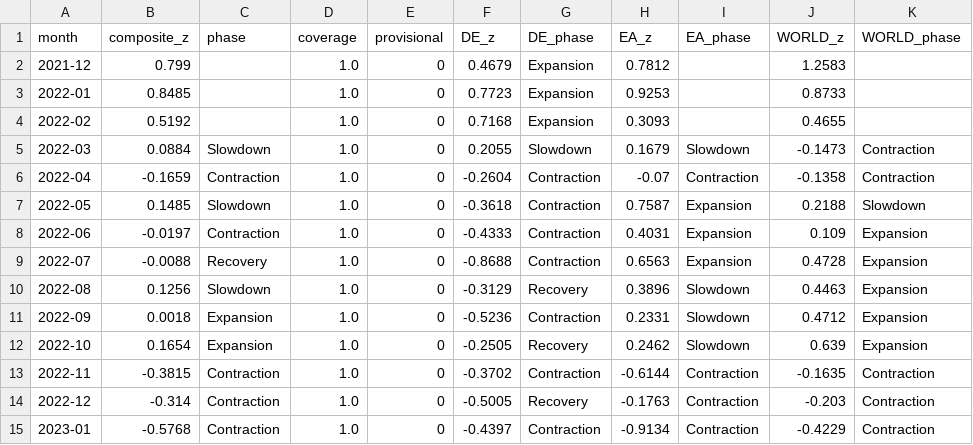
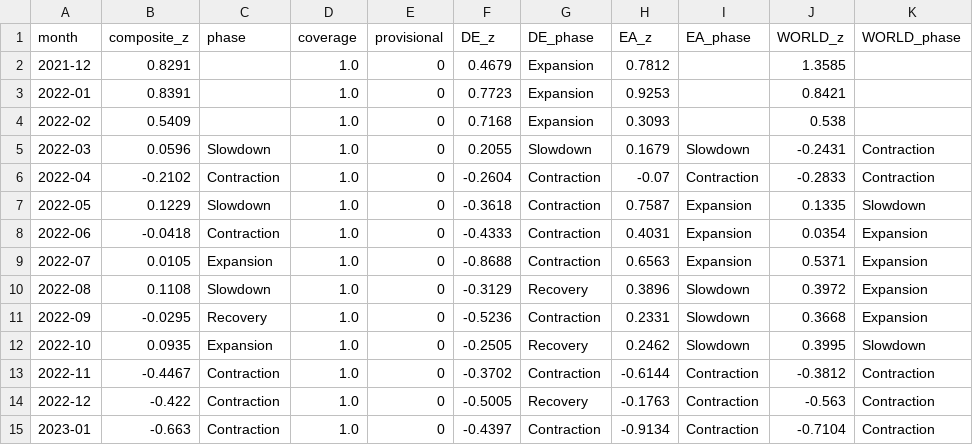
Before and after one commit to benrogacki/scoring-engine, a CSV file: live/composite.csv, drawn as a sheet; only a part is shown; the diff covers the shown part only.

```diff
--- a/live/composite.csv
+++ b/live/composite.csv
@@ -1,15 +1,15 @@
 month,composite_z,phase,coverage,provisional,DE_z,DE_phase,EA_z,EA_phase,WORLD_z,WORLD_phase
-2021-12,0.799,,1.0,0,0.4679,Expansion,0.7812,,1.2583,
-2022-01,0.8485,,1.0,0,0.7723,Expansion,0.9253,,0.8733,
-2022-02,0.5192,,1.0,0,0.7168,Expansion,0.3093,,0.4655,
-2022-03,0.0884,Slowdown,1.0,0,0.2055,Slowdown,0.1679,Slowdown,-0.1473,Contraction
-2022-04,-0.1659,Contraction,1.0,0,-0.2604,Contraction,-0.07,Contraction,-0.1358,Contraction
-2022-05,0.1485,Slowdown,1.0,0,-0.3618,Contraction,0.7587,Expansion,0.2188,Slowdown
-2022-06,-0.0197,Contraction,1.0,0,-0.4333,Contraction,0.4031,Expansion,0.109,Expansion
-2022-07,-0.0088,Recovery,1.0,0,-0.8688,Contraction,0.6563,Expansion,0.4728,Expansion
-2022-08,0.1256,Slowdown,1.0,0,-0.3129,Recovery,0.3896,Slowdown,0.4463,Expansion
-2022-09,0.0018,Expansion,1.0,0,-0.5236,Contraction,0.2331,Slowdown,0.4712,Expansion
-2022-10,0.1654,Expansion,1.0,0,-0.2505,Recovery,0.2462,Slowdown,0.639,Expansion
-2022-11,-0.3815,Contraction,1.0,0,-0.3702,Contraction,-0.6144,Contraction,-0.1635,Contraction
-2022-12,-0.314,Contraction,1.0,0,-0.5005,Recovery,-0.1763,Contraction,-0.203,Contraction
-2023-01,-0.5768,Contraction,1.0,0,-0.4397,Contraction,-0.9134,Contraction,-0.4229,Contraction
+2021-12,0.8291,,1.0,0,0.4679,Expansion,0.7812,,1.3585,
+2022-01,0.8391,,1.0,0,0.7723,Expansion,0.9253,,0.8421,
+2022-02,0.5409,,1.0,0,0.7168,Expansion,0.3093,,0.538,
+2022-03,0.0596,Slowdown,1.0,0,0.2055,Slowdown,0.1679,Slowdown,-0.2431,Contraction
+2022-04,-0.2102,Contraction,1.0,0,-0.2604,Contraction,-0.07,Contraction,-0.2833,Contraction
+2022-05,0.1229,Slowdown,1.0,0,-0.3618,Contraction,0.7587,Expansion,0.1335,Slowdown
+2022-06,-0.0418,Contraction,1.0,0,-0.4333,Contraction,0.4031,Expansion,0.0354,Expansion
+2022-07,0.0105,Expansion,1.0,0,-0.8688,Contraction,0.6563,Expansion,0.5371,Expansion
+2022-08,0.1108,Slowdown,1.0,0,-0.3129,Recovery,0.3896,Slowdown,0.3972,Expansion
+2022-09,-0.0295,Recovery,1.0,0,-0.5236,Contraction,0.2331,Slowdown,0.3668,Expansion
+2022-10,0.0935,Expansion,1.0,0,-0.2505,Recovery,0.2462,Slowdown,0.3995,Slowdown
+2022-11,-0.4467,Contraction,1.0,0,-0.3702,Contraction,-0.6144,Contraction,-0.3812,Contraction
+2022-12,-0.422,Contraction,1.0,0,-0.5005,Recovery,-0.1763,Contraction,-0.563,Contraction
+2023-01,-0.663,Contraction,1.0,0,-0.4397,Contraction,-0.9134,Contraction,-0.7104,Contraction
```
Also changed, not shown: 89 edited cells elsewhere in this file, live/indicator_panel.csv, live/turning_points.csv, 5 other files.
